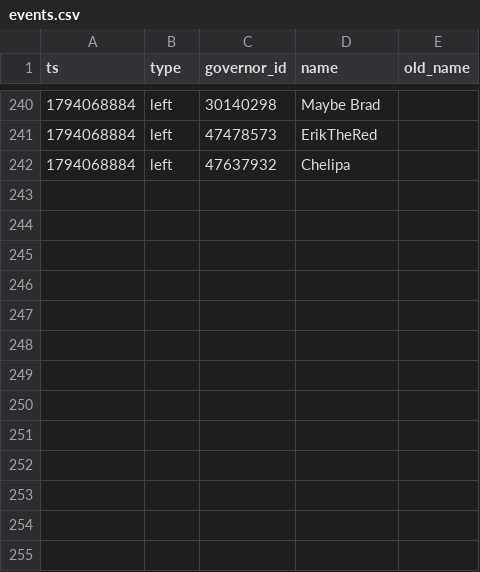
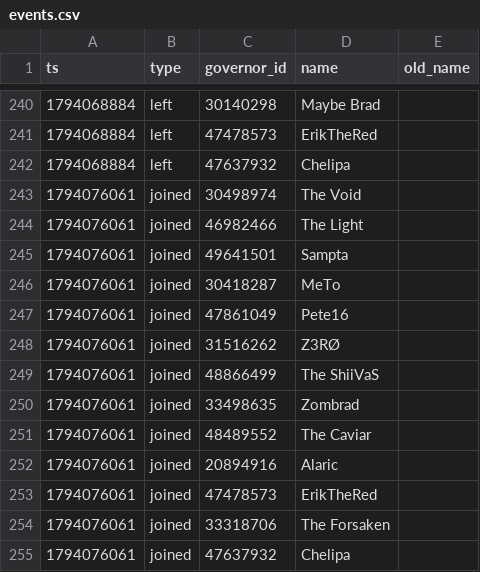
Before and after one commit to Aphrodite213/KS-MP, a CSV file: data/events.csv, drawn as a sheet; only a part is shown, gaps mark what is left out; the diff names each change by its address in the sheet, - before the commit and + after, or states it on an @@ line.

```diff
--- a/data/events.csv
+++ b/data/events.csv
+row 243: 1794076061 | joined | 30498974 | The Void
+row 244: 1794076061 | joined | 46982466 | The Light
+row 245: 1794076061 | joined | 49641501 | Sampta
+row 246: 1794076061 | joined | 30418287 | MeTo
+row 247: 1794076061 | joined | 47861049 | Pete16
+row 248: 1794076061 | joined | 31516262 | Z3RØ
+row 249: 1794076061 | joined | 48866499 | The ShiiVaS
+row 250: 1794076061 | joined | 33498635 | Zombrad
+row 251: 1794076061 | joined | 48489552 | The Caviar
+row 252: 1794076061 | joined | 20894916 | Alaric
+row 253: 1794076061 | joined | 47478573 | ErikTheRed
+row 254: 1794076061 | joined | 33318706 | The Forsaken
+row 255: 1794076061 | joined | 47637932 | Chelipa
```
Also changed, not shown: 1 other file.
